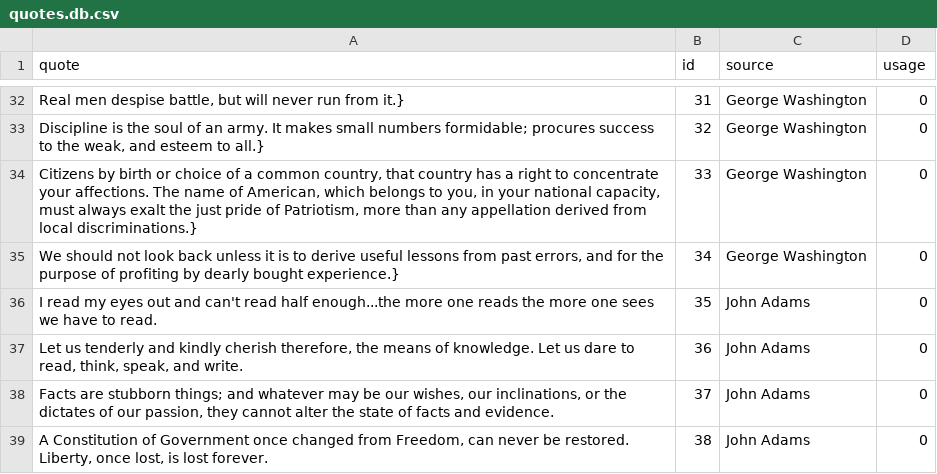
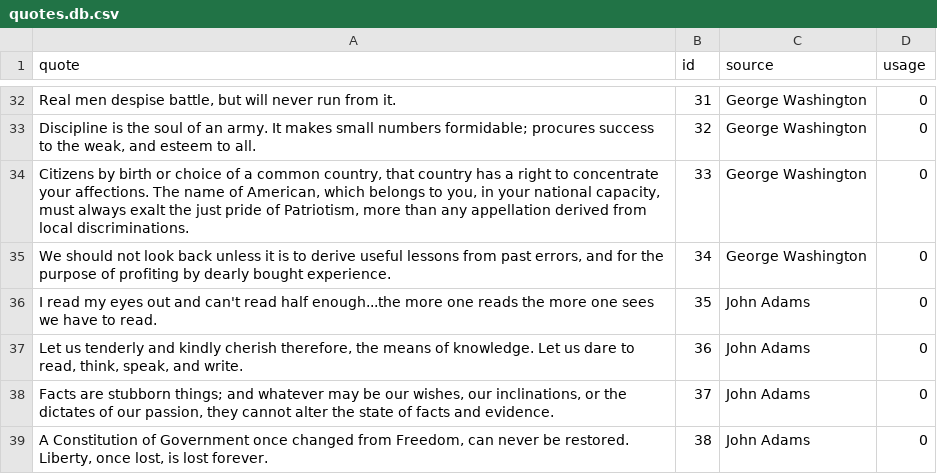
Before and after one commit to Team-Gigabyte/quotobot, a CSV file: db/quotes.db.csv, drawn as a sheet; only a part is shown, gaps mark what is left out; the diff covers the shown part only.

```diff
--- a/db/quotes.db.csv
+++ b/db/quotes.db.csv
@@ -32,5 +32,5 @@ quote,id,source,usage
-"Real men despise battle, but will never run from it.}",31,"George Washington",0
-"Discipline is the soul of an army. It makes small numbers formidable; procures success to the weak, and esteem to all.}",32,"George Washington",0
-"Citizens by birth or choice of a common country, that country has a right to concentrate your affections. The name of American, which belongs to you, in your national capacity, must always exalt the just pride of Patriotism, more than any appellation derived from local discriminations.}",33,"George Washington",0
-"We should not look back unless it is to derive useful lessons from past errors, and for the purpose of profiting by dearly bought experience.}",34,"George Washington",0
+"Real men despise battle, but will never run from it.",31,"George Washington",0
+"Discipline is the soul of an army. It makes small numbers formidable; procures success to the weak, and esteem to all.",32,"George Washington",0
+"Citizens by birth or choice of a common country, that country has a right to concentrate your affections. The name of American, which belongs to you, in your national capacity, must always exalt the just pride of Patriotism, more than any appellation derived from local discriminations.",33,"George Washington",0
+"We should not look back unless it is to derive useful lessons from past errors, and for the purpose of profiting by dearly bought experience.",34,"George Washington",0
 "I read my eyes out and can't read half enough...the more one reads the more one sees we have to read.",35,"John Adams",0
```
Also changed, not shown: 26 edited cells elsewhere in this file, 1 other file.
